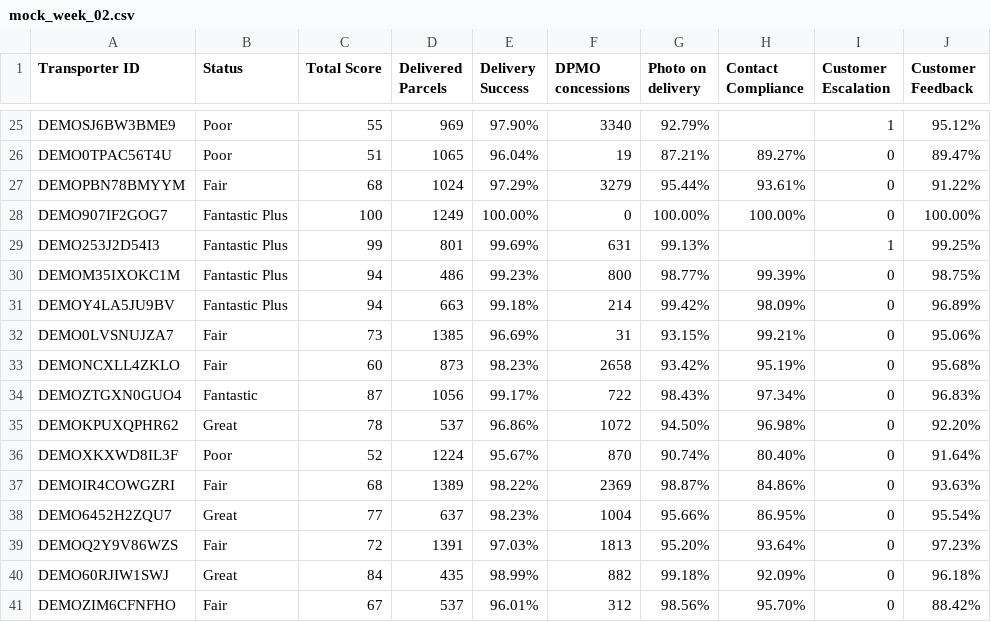
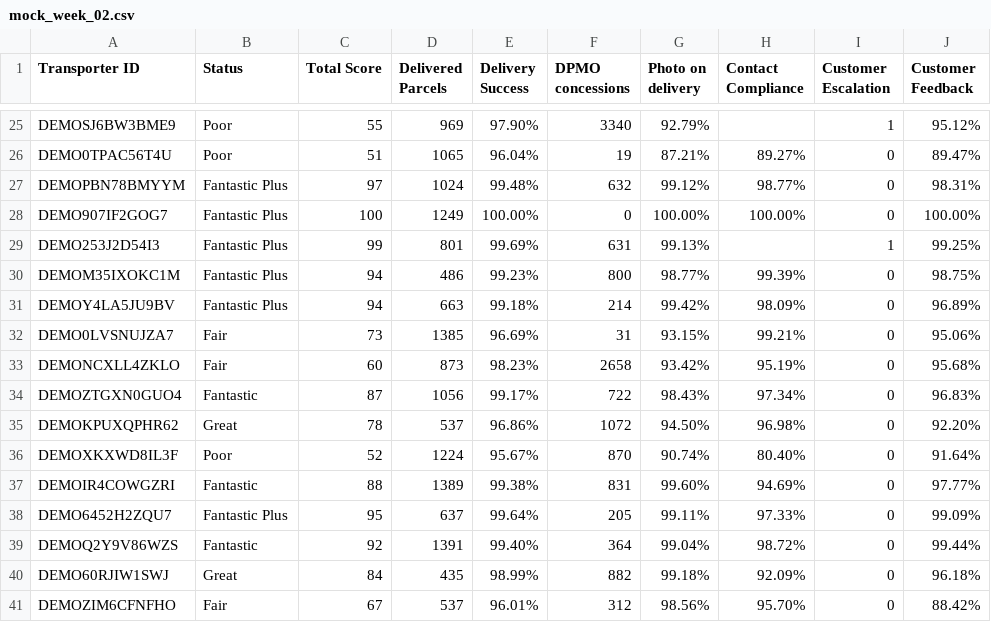
Before and after one commit to meschac12/amazon-delivery-dashboard, a CSV file: data/mock_week_02.csv, drawn as a sheet; only a part is shown, gaps mark what is left out.

```diff
--- a/data/mock_week_02.csv
+++ b/data/mock_week_02.csv
@@ -26,3 +26,3 @@ DEMOSJ6BW3BME9,Poor,55,969,97.90%,3340,92.79%,,1,95.12%
 DEMO0TPAC56T4U,Poor,51,1065,96.04%,19,87.21%,89.27%,0,89.47%
-DEMOPBN78BMYYM,Fair,68,1024,97.29%,3279,95.44%,93.61%,0,91.22%
+DEMOPBN78BMYYM,Fantastic Plus,97,1024,99.48%,632,99.12%,98.77%,0,98.31%
 DEMO907IF2GOG7,Fantastic Plus,100,1249,100.00%,0,100.00%,100.00%,0,100.00%
@@ -36,5 +36,5 @@ DEMOKPUXQPHR62,Great,78,537,96.86%,1072,94.50%,96.98%,0,92.20%
 DEMOXKXWD8IL3F,Poor,52,1224,95.67%,870,90.74%,80.40%,0,91.64%
-DEMOIR4COWGZRI,Fair,68,1389,98.22%,2369,98.87%,84.86%,0,93.63%
-DEMO6452H2ZQU7,Great,77,637,98.23%,1004,95.66%,86.95%,0,95.54%
-DEMOQ2Y9V86WZS,Fair,72,1391,97.03%,1813,95.20%,93.64%,0,97.23%
+DEMOIR4COWGZRI,Fantastic,88,1389,99.38%,831,99.60%,94.69%,0,97.77%
+DEMO6452H2ZQU7,Fantastic Plus,95,637,99.64%,205,99.11%,97.33%,0,99.09%
+DEMOQ2Y9V86WZS,Fantastic,92,1391,99.40%,364,99.04%,98.72%,0,99.44%
 DEMO60RJIW1SWJ,Great,84,435,98.99%,882,99.18%,92.09%,0,96.18%
```
Also changed, not shown: data/mock_week_01.csv, data/mock_week_03.csv, 3 other files.
